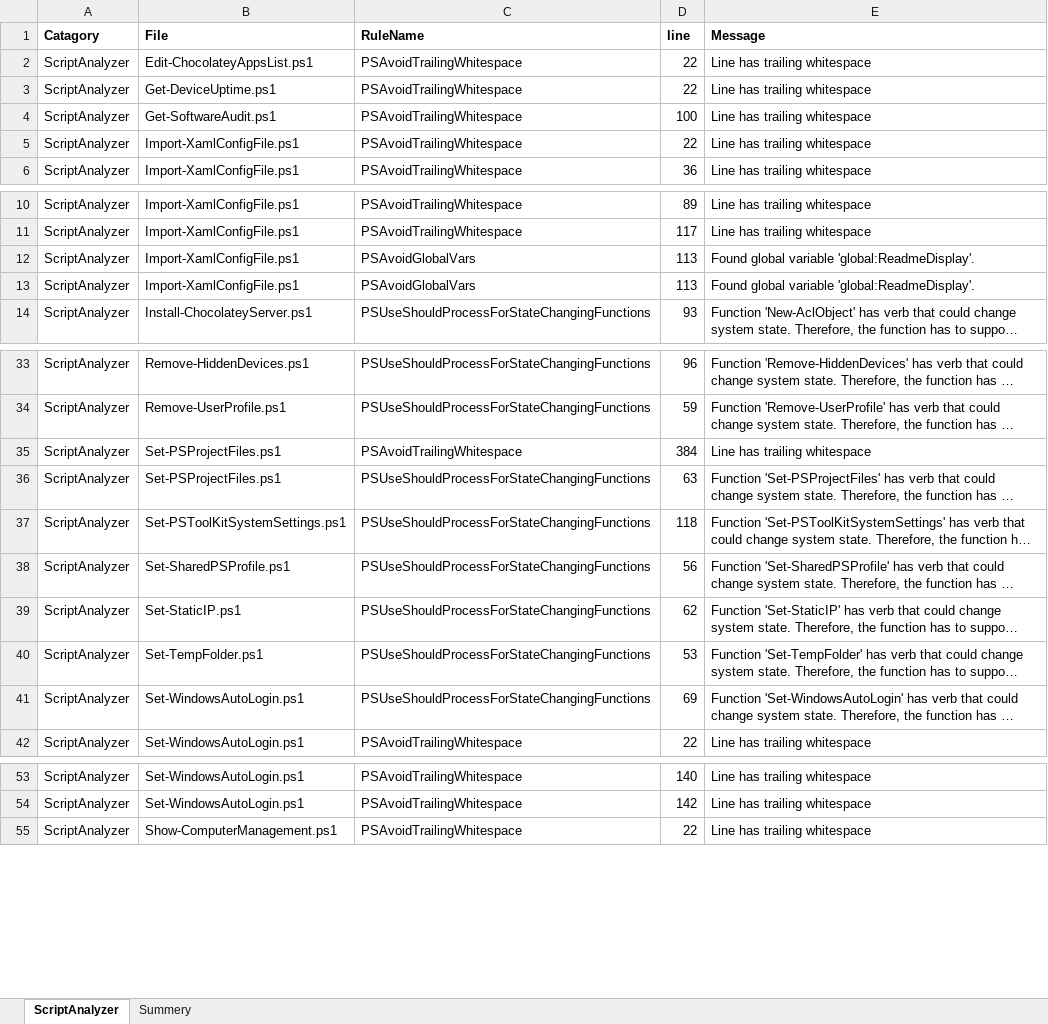
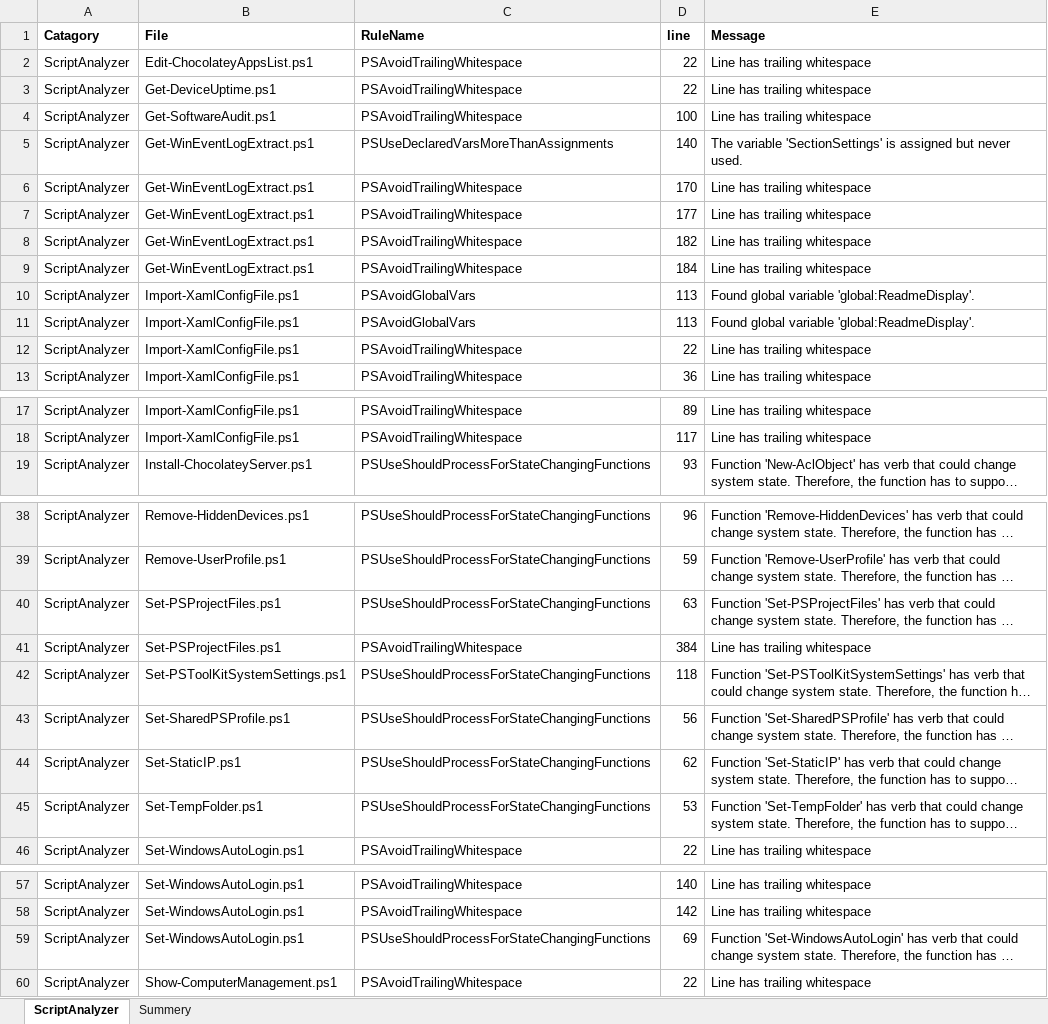
Before and after one commit to smitpi/PSToolKit, an Excel workbook: Issues.xlsx, sheet ScriptAnalyzer, drawn as a sheet; only a part is shown, gaps mark what is left out; long unchanged cells end in …; values as stored, in another font and other column widths than the file's, no borders; the diff covers the shown part only; the diff names each change by its address in the sheet, - before the commit and + after, or states it on an @@ line.

```diff
--- a/Issues.xlsx (sheet ScriptAnalyzer)
+++ b/Issues.xlsx (sheet ScriptAnalyzer)
+row 5: ScriptAnalyzer | Get-WinEventLogExtract.ps1 | PSUseDeclaredVarsMoreThanAssignments | 140 | The variable 'SectionSettings' is assigned but never used.
+row 6: ScriptAnalyzer | Get-WinEventLogExtract.ps1 | PSAvoidTrailingWhitespace | 170 | Line has trailing whitespace
+row 7: ScriptAnalyzer | Get-WinEventLogExtract.ps1 | PSAvoidTrailingWhitespace | 177 | Line has trailing whitespace
+row 8: ScriptAnalyzer | Get-WinEventLogExtract.ps1 | PSAvoidTrailingWhitespace | 182 | Line has trailing whitespace
+row 9: ScriptAnalyzer | Get-WinEventLogExtract.ps1 | PSAvoidTrailingWhitespace | 184 | Line has trailing whitespace
@@ row 12 moved to row 10: ScriptAnalyzer @@
@@ row 13 moved to row 11: ScriptAnalyzer @@
@@ row 36 moved to row 40: ScriptAnalyzer @@
@@ row 41 moved to row 59: ScriptAnalyzer @@
```
Also changed, not shown: 1 moved row elsewhere in this sheet, 14 other files.
